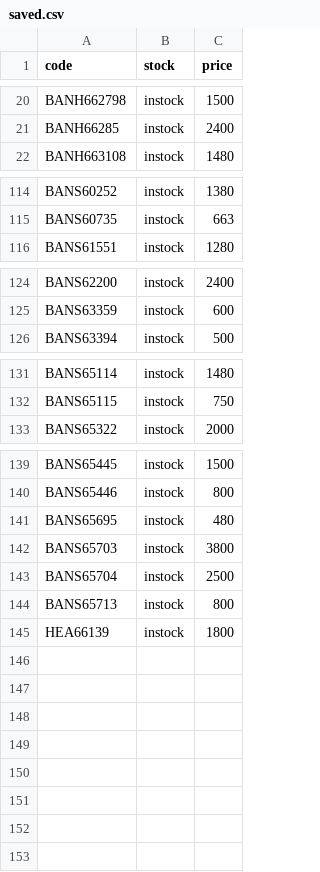
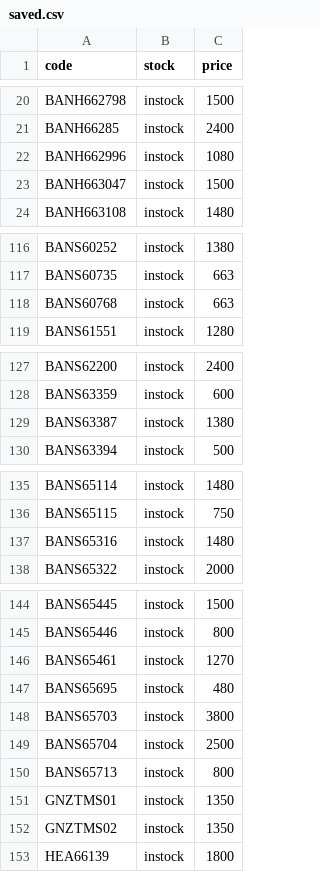
Before and after one commit to vktr107/hlj_price_tracker, a CSV file: saved.csv, drawn as a sheet; only a part is shown, gaps mark what is left out; the diff names each change by its address in the sheet, - before the commit and + after, or states it on an @@ line.

```diff
--- a/saved.csv
+++ b/saved.csv
+row 22: BANH662996 | instock | 1080
+row 23: BANH663047 | instock | 1500
+row 118: BANS60768 | instock | 663
+row 129: BANS63387 | instock | 1380
+row 137: BANS65316 | instock | 1480
+row 146: BANS65461 | instock | 1270
+row 151: GNZTMS01 | instock | 1350
+row 152: GNZTMS02 | instock | 1350
```
